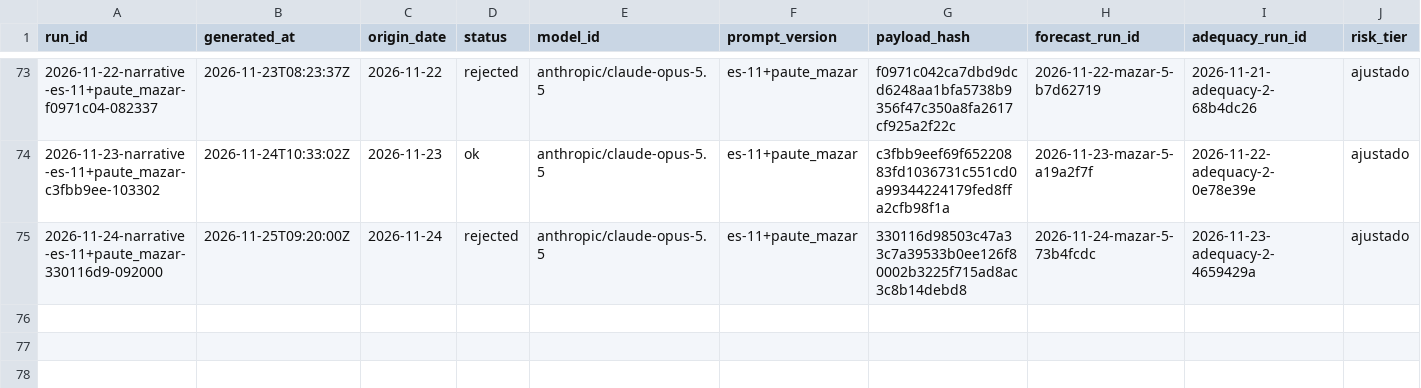
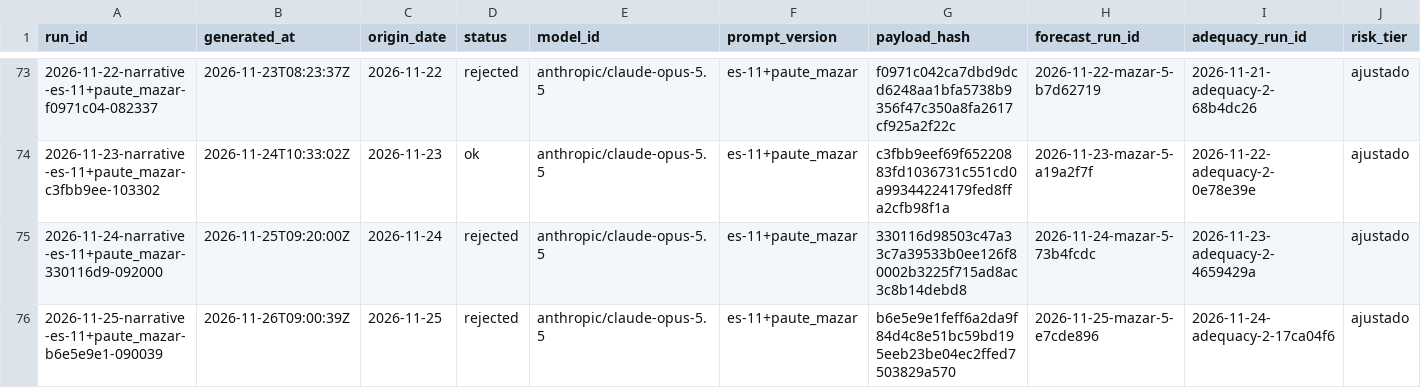
Before and after one commit to rengarcia/hydro-look, a CSV file: data/curated/narrative_snapshots/2026.csv, drawn as a sheet; only a part is shown, gaps mark what is left out; rows hold the shown columns only; the diff names each change by its address in the sheet, - before the commit and + after, or states it on an @@ line.

```diff
--- a/data/curated/narrative_snapshots/2026.csv
+++ b/data/curated/narrative_snapshots/2026.csv
+row 76: 2026-11-25-narrative-es-11+paute_mazar-b6e5e9e1-090039 | 2026-11-26T09:00:39Z | 2026-11-25 | rejected | anthropic/claude-opus-5.5 | es-11+paute_mazar | b6e5e9e1feff6a2da9f84d4c8e51bc59bd195eeb23be04ec2ffed7503829a570 | 2026-11-25-mazar-5-e7cde896 | 2026-11-24-adequacy-2-17ca04f6 | ajustado
```
